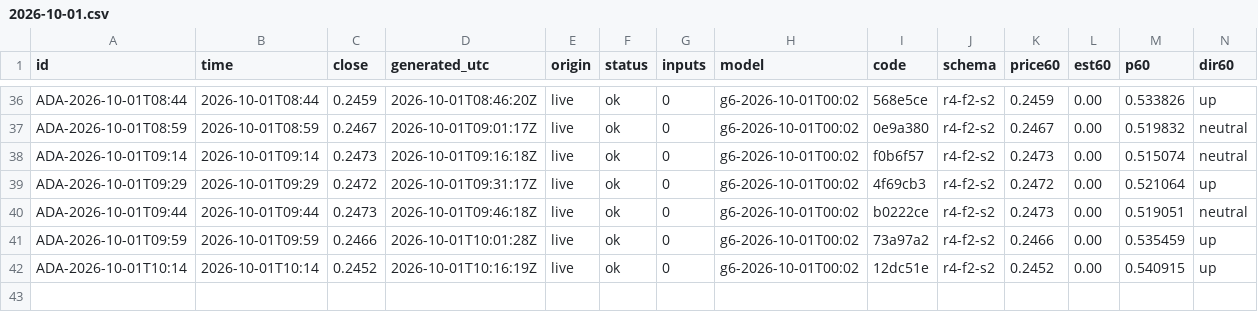
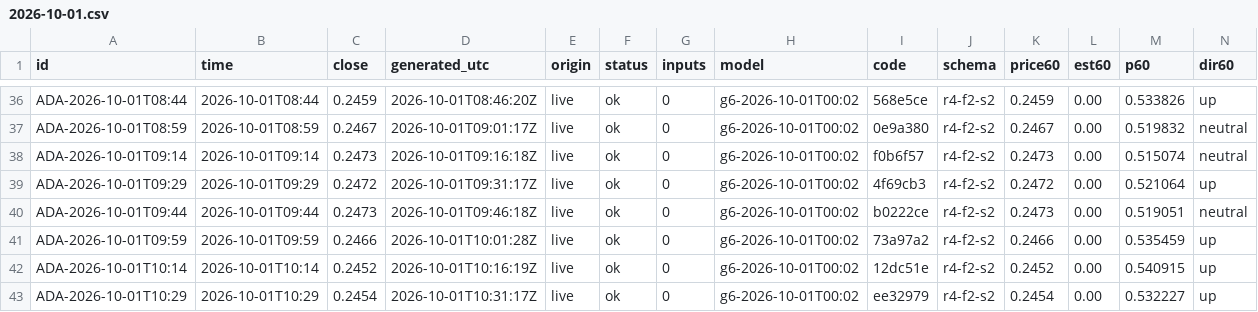
Before and after one commit to omidabduli/cardano-self-improving-prediction, a CSV file: data/predictions/2026-10-01.csv, drawn as a sheet; only a part is shown, gaps mark what is left out; rows hold the shown columns only; the diff names each change by its address in the sheet, - before the commit and + after, or states it on an @@ line.

```diff
--- a/data/predictions/2026-10-01.csv
+++ b/data/predictions/2026-10-01.csv
+row 43: ADA-2026-10-01T10:29 | 2026-10-01T10:29 | 0.2454 | 2026-10-01T10:31:17Z | live | ok | 0 | g6-2026-10-01T00:02 | ee32979 | r4-f2-s2 | 0.2454 | 0.00 | 0.532227 | up
```
Also changed, not shown: 4 other files.
